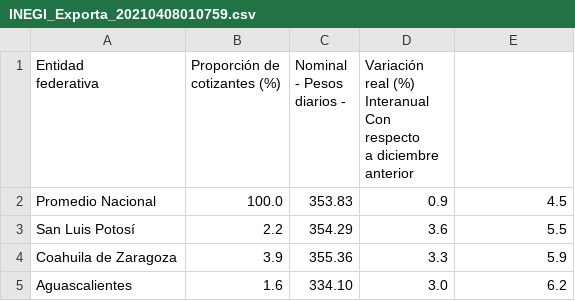
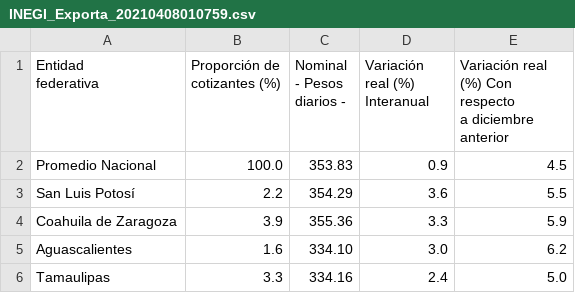
Before and after one commit to kenrp8/Coursera_Capstone, a CSV file: Final_Assignment/Data/INEGI_Exporta_20210408010759.csv, drawn as a sheet; only a part is shown; the shorter side is filled out with more unchanged rows.

Commit message:
Update INEGI_Exporta_20210408010759.csv

```diff
--- a/Final_Assignment/Data/INEGI_Exporta_20210408010759.csv
+++ b/Final_Assignment/Data/INEGI_Exporta_20210408010759.csv
@@ -1,8 +1,8 @@
-"Entidad
-federativa","Proporción de
-cotizantes (%)","Nominal
-- Pesos diarios -","Variación real (%)
-Interanual Con respecto
-a diciembre
-anterior",
+"Entidad
+federativa","Proporción de
+cotizantes (%)","Nominal
+- Pesos diarios -","Variación real (%)
+Interanual", "Variación real (%) Con respecto
+a diciembre
+anterior",
 Promedio Nacional,100.0,353.83,0.9,4.5
```
